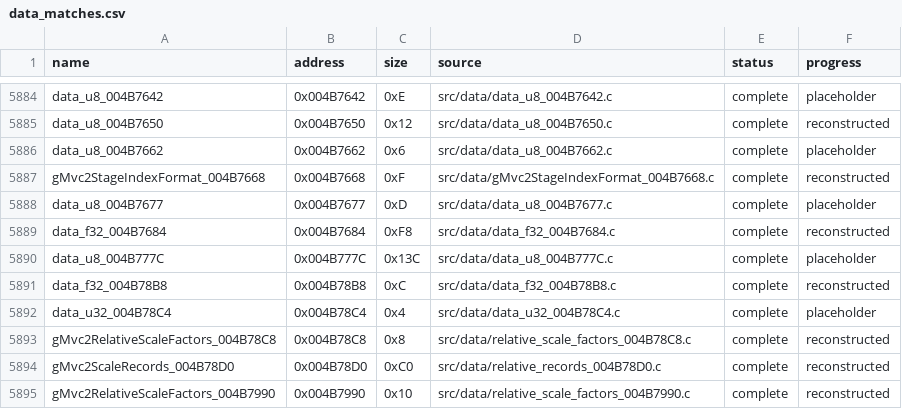
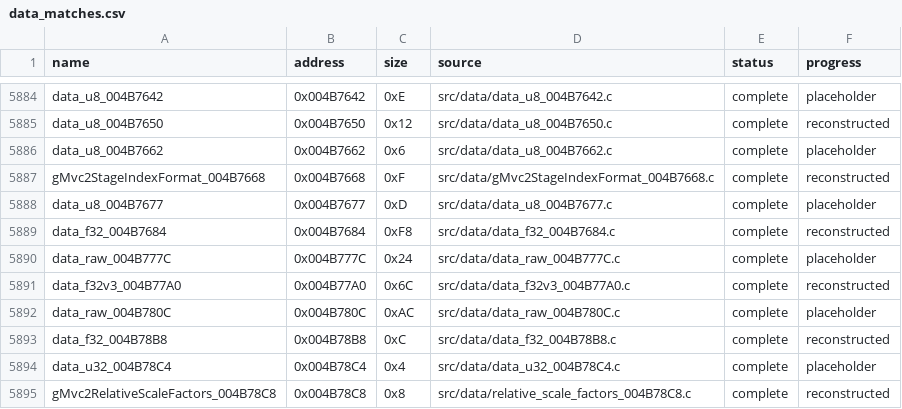
Before and after one commit to g-guthrie/mvc2-ps2-decomp, a CSV file: config/data_matches.csv, drawn as a sheet; only a part is shown, gaps mark what is left out; the shorter side is filled out with more unchanged rows.

```diff
--- a/config/data_matches.csv
+++ b/config/data_matches.csv
@@ -5889,3 +5889,5 @@ data_u8_004B7677,0x004B7677,0xD,src/data/data_u8_004B7677.c,complete,placeholder
 data_f32_004B7684,0x004B7684,0xF8,src/data/data_f32_004B7684.c,complete,reconstructed
-data_u8_004B777C,0x004B777C,0x13C,src/data/data_u8_004B777C.c,complete,placeholder
+data_raw_004B777C,0x004B777C,0x24,src/data/data_raw_004B777C.c,complete,placeholder
+data_f32v3_004B77A0,0x004B77A0,0x6C,src/data/data_f32v3_004B77A0.c,complete,reconstructed
+data_raw_004B780C,0x004B780C,0xAC,src/data/data_raw_004B780C.c,complete,placeholder
 data_f32_004B78B8,0x004B78B8,0xC,src/data/data_f32_004B78B8.c,complete,reconstructed
```
Also changed, not shown: config/data_units.csv, 4 other files.
